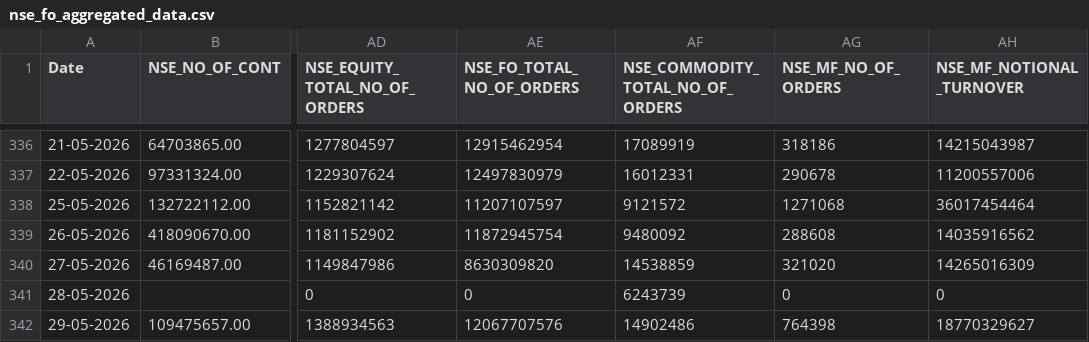
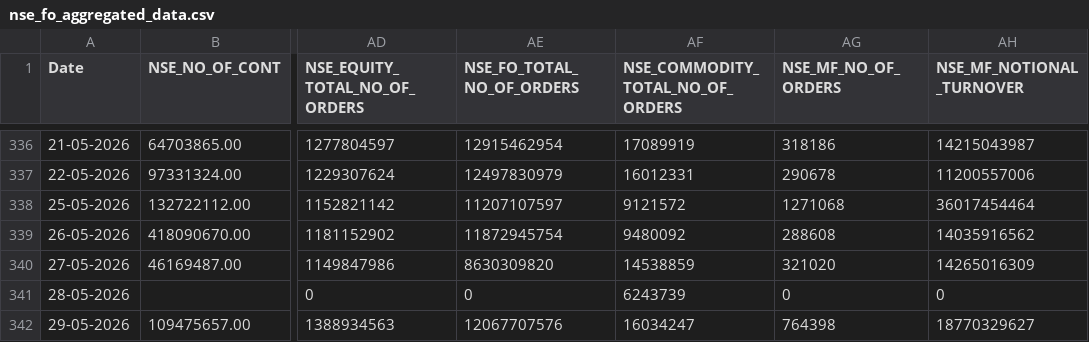
Before and after one commit to Rachitjainca/NSE-Industry-Feb-26, a CSV file: Data 1/nse_fo_aggregated_data.csv, drawn as a sheet; only a part is shown, gaps mark what is left out; the diff names each change by its address in the sheet, - before the commit and + after, or states it on an @@ line.

```diff
--- a/Data 1/nse_fo_aggregated_data.csv
+++ b/Data 1/nse_fo_aggregated_data.csv
-AF342 (NSE_COMMODITY_TOTAL_NO_OF_ORDERS): 14902486
+AF342 (NSE_COMMODITY_TOTAL_NO_OF_ORDERS): 16034247
```
Also changed, not shown: 1 other file.
